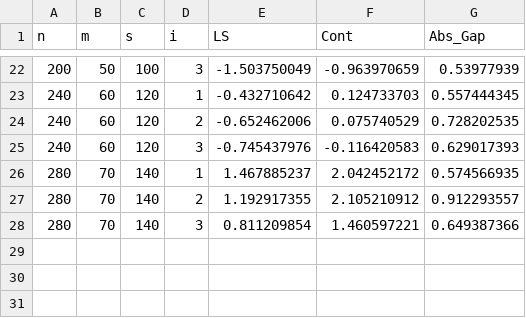
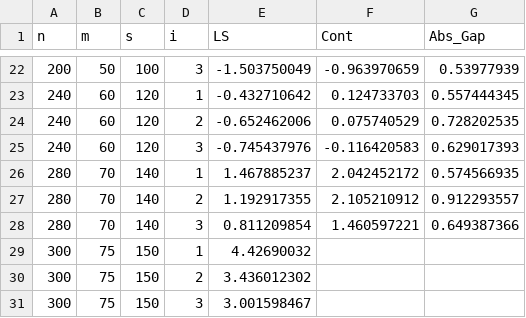
Before and after one commit to pedromxavier/DOPT.jl, a CSV file: data/benchmark/benchmark_results.csv, drawn as a sheet; only a part is shown, gaps mark what is left out; the diff names each change by its address in the sheet, - before the commit and + after, or states it on an @@ line.

Commit message:
updating benchmark results file

```diff
--- a/data/benchmark/benchmark_results.csv
+++ b/data/benchmark/benchmark_results.csv
+row 29: 300 | 75 | 150 | 1 | 4.42690032
+row 30: 300 | 75 | 150 | 2 | 3.436012302
+row 31: 300 | 75 | 150 | 3 | 3.001598467
```
